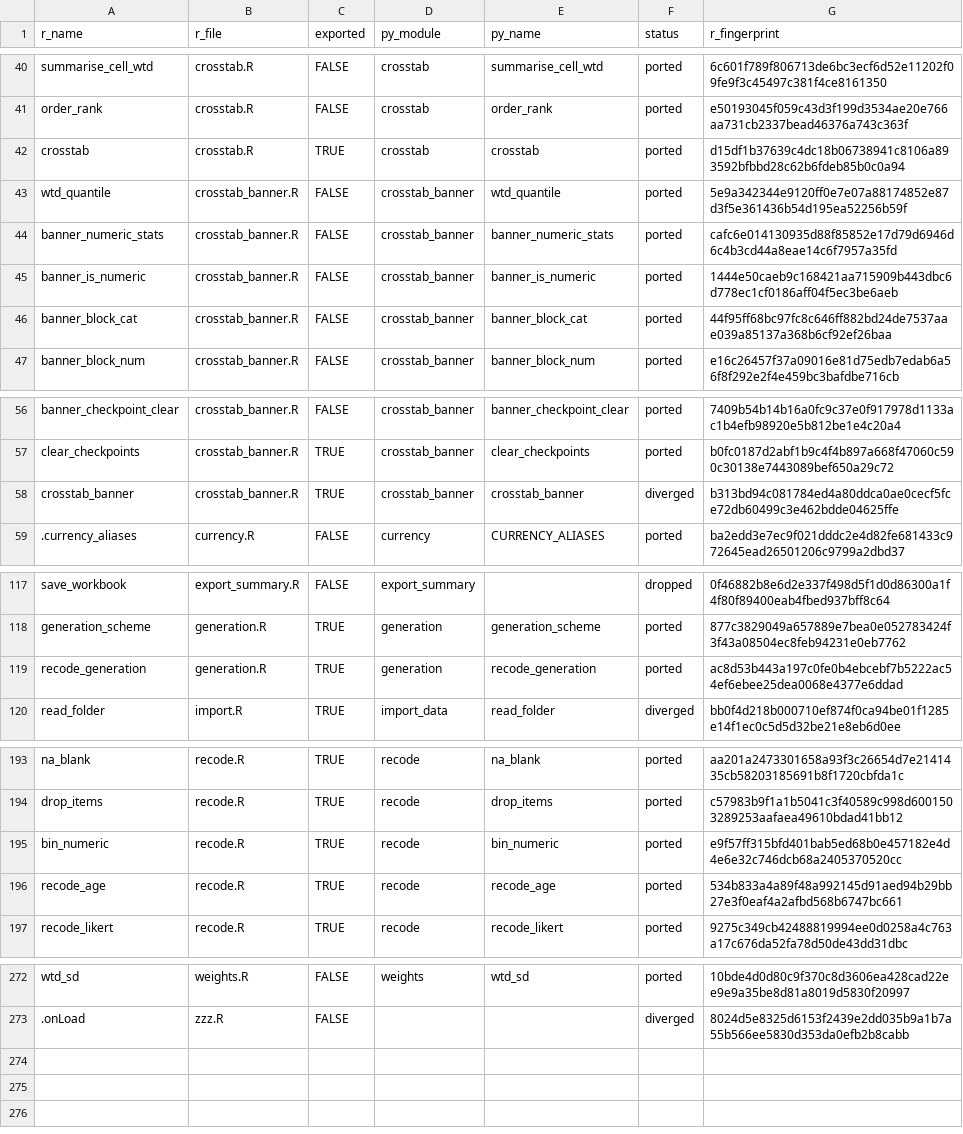
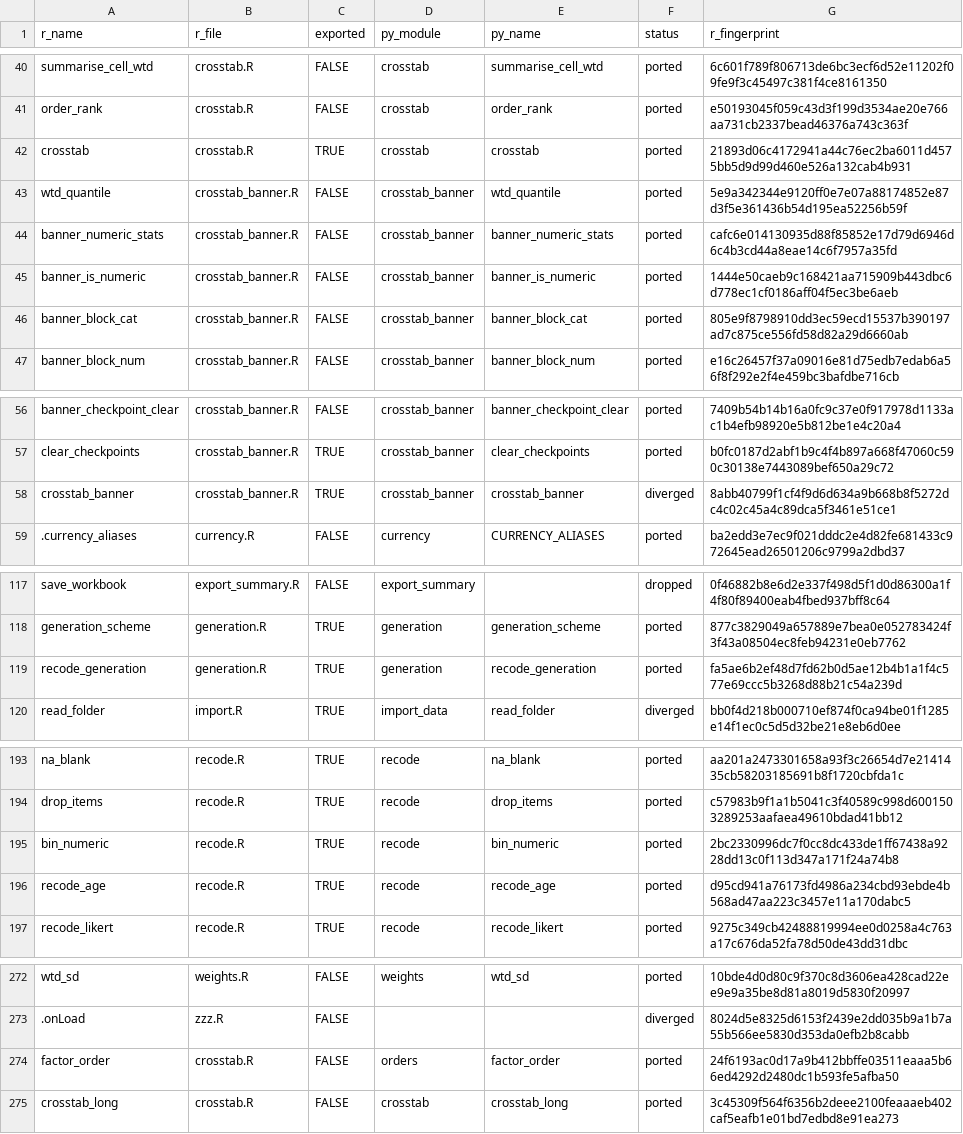
Before and after one commit to mashud37/ezr-survey-py, a CSV file: sync/port-index.csv, drawn as a sheet; only a part is shown, gaps mark what is left out; the diff covers the shown part only.

```diff
--- a/sync/port-index.csv
+++ b/sync/port-index.csv
@@ -41,3 +41,3 @@ summarise_cell_wtd,crosstab.R,FALSE,crosstab,summarise_cell_wtd,ported,6c601f789
 order_rank,crosstab.R,FALSE,crosstab,order_rank,ported,e50193045f059c43d3f199d3534ae20e766aa731cb2337bead46376a743c363f
-crosstab,crosstab.R,TRUE,crosstab,crosstab,ported,d15df1b37639c4dc18b06738941c8106a893592bfbbd28c62b6fdeb85b0c0a94
+crosstab,crosstab.R,TRUE,crosstab,crosstab,ported,21893d06c4172941a44c76ec2ba6011d4575bb5d9d99d460e526a132cab4b931
 wtd_quantile,crosstab_banner.R,FALSE,crosstab_banner,wtd_quantile,ported,5e9a342344e9120ff0e7e07a88174852e87d3f5e361436b54d195ea52256b59f
@@ -45,3 +45,3 @@ banner_numeric_stats,crosstab_banner.R,FALSE,crosstab_banner,banner_numeric_stat
 banner_is_numeric,crosstab_banner.R,FALSE,crosstab_banner,banner_is_numeric,ported,1444e50caeb9c168421aa715909b443dbc6d778ec1cf0186aff04f5ec3be6aeb
-banner_block_cat,crosstab_banner.R,FALSE,crosstab_banner,banner_block_cat,ported,44f95ff68bc97fc8c646ff882bd24de7537aae039a85137a368b6cf92ef26baa
+banner_block_cat,crosstab_banner.R,FALSE,crosstab_banner,banner_block_cat,ported,805e9f8798910dd3ec59ecd15537b390197ad7c875ce556fd58d82a29d6660ab
 banner_block_num,crosstab_banner.R,FALSE,crosstab_banner,banner_block_num,ported,e16c26457f37a09016e81d75edb7edab6a56f8f292e2f4e459bc3bafdbe716cb
@@ -57,3 +57,3 @@ banner_checkpoint_clear,crosstab_banner.R,FALSE,crosstab_banner,banner_checkpoin
 clear_checkpoints,crosstab_banner.R,TRUE,crosstab_banner,clear_checkpoints,ported,b0fc0187d2abf1b9c4f4b897a668f47060c590c30138e7443089bef650a29c72
-crosstab_banner,crosstab_banner.R,TRUE,crosstab_banner,crosstab_banner,diverged,b313bd94c081784ed4a80ddca0ae0cecf5fce72db60499c3e462bdde04625ffe
+crosstab_banner,crosstab_banner.R,TRUE,crosstab_banner,crosstab_banner,diverged,8abb40799f1cf4f9d6d634a9b668b8f5272dc4c02c45a4c89dca5f3461e51ce1
 .currency_aliases,currency.R,FALSE,currency,CURRENCY_ALIASES,ported,ba2edd3e7ec9f021dddc2e4d82fe681433c972645ead26501206c9799a2dbd37
@@ -118,3 +118,3 @@ save_workbook,export_summary.R,FALSE,export_summary,,dropped,0f46882b8e6d2e337f4
 generation_scheme,generation.R,TRUE,generation,generation_scheme,ported,877c3829049a657889e7bea0e052783424f3f43a08504ec8feb94231e0eb7762
-recode_generation,generation.R,TRUE,generation,recode_generation,ported,ac8d53b443a197c0fe0b4ebcebf7b5222ac54ef6ebee25dea0068e4377e6ddad
+recode_generation,generation.R,TRUE,generation,recode_generation,ported,fa5ae6b2ef48d7fd62b0d5ae12b4b1a1f4c577e69ccc5b3268d88b21c54a239d
 read_folder,import.R,TRUE,import_data,read_folder,diverged,bb0f4d218b000710ef874f0ca94be01f1285e14f1ec0c5d5d32be21e8eb6d0ee
@@ -194,4 +194,4 @@ na_blank,recode.R,TRUE,recode,na_blank,ported,aa201a2473301658a93f3c26654d7e2141
 drop_items,recode.R,TRUE,recode,drop_items,ported,c57983b9f1a1b5041c3f40589c998d6001503289253aafaea49610bdad41bb12
-bin_numeric,recode.R,TRUE,recode,bin_numeric,ported,e9f57ff315bfd401bab5ed68b0e457182e4d4e6e32c746dcb68a2405370520cc
-recode_age,recode.R,TRUE,recode,recode_age,ported,534b833a4a89f48a992145d91aed94b29bb27e3f0eaf4a2afbd568b6747bc661
+bin_numeric,recode.R,TRUE,recode,bin_numeric,ported,2bc2330996dc7f0cc8dc433de1ff67438a9228dd13c0f113d347a171f24a74b8
+recode_age,recode.R,TRUE,recode,recode_age,ported,d95cd941a76173fd4986a234cbd93ebde4b568ad47aa223c3457e11a170dabc5
 recode_likert,recode.R,TRUE,recode,recode_likert,ported,9275c349cb42488819994ee0d0258a4c763a17c676da52fa78d50de43dd31dbc
@@ -273 +273,3 @@ wtd_sd,weights.R,FALSE,weights,wtd_sd,ported,10bde4d0d80c9f370c8d3606ea428cad22e
 .onLoad,zzz.R,FALSE,,,diverged,8024d5e8325d6153f2439e2dd035b9a1b7a55b566ee5830d353da0efb2b8cabb
+factor_order,crosstab.R,FALSE,orders,factor_order,ported,24f6193ac0d17a9b412bbffe03511eaaa5b66ed4292d2480dc1b593fe5afba50
+crosstab_long,crosstab.R,FALSE,crosstab,crosstab_long,ported,3c45309f564f6356b2deee2100feaaaeb402caf5eafb1e01bd7edbd8e91ea273
```
Also changed, not shown: 1 edited cell elsewhere in this file, 39 other files.
